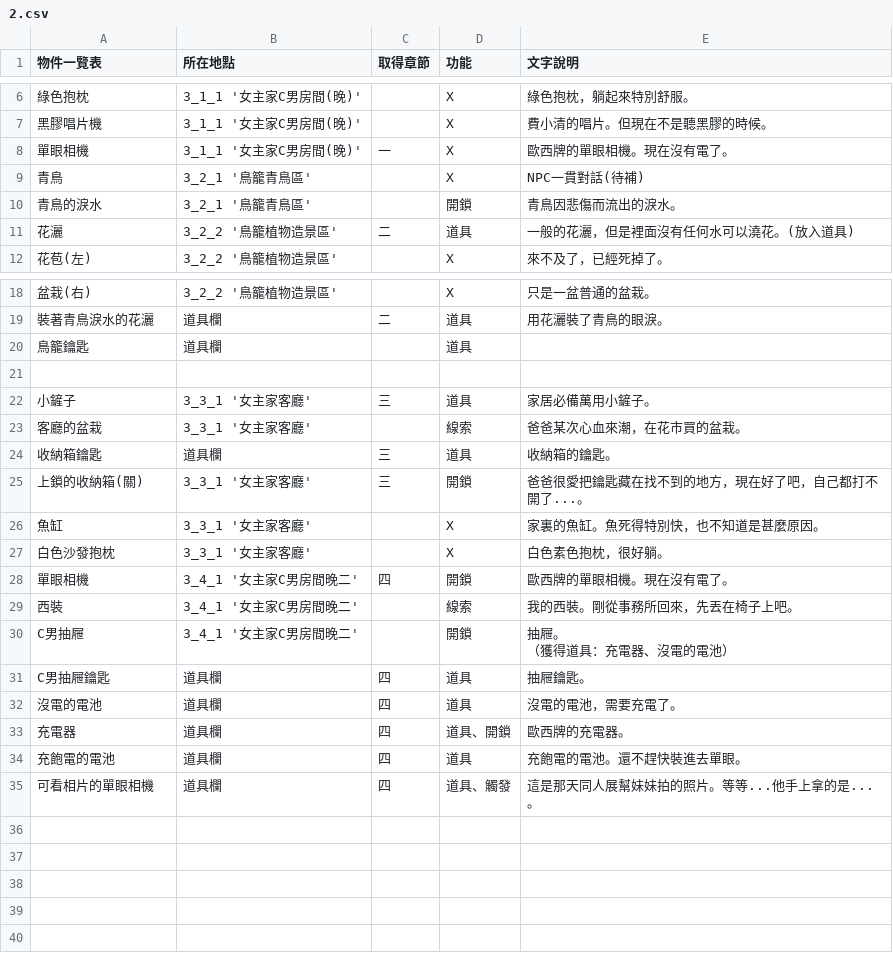
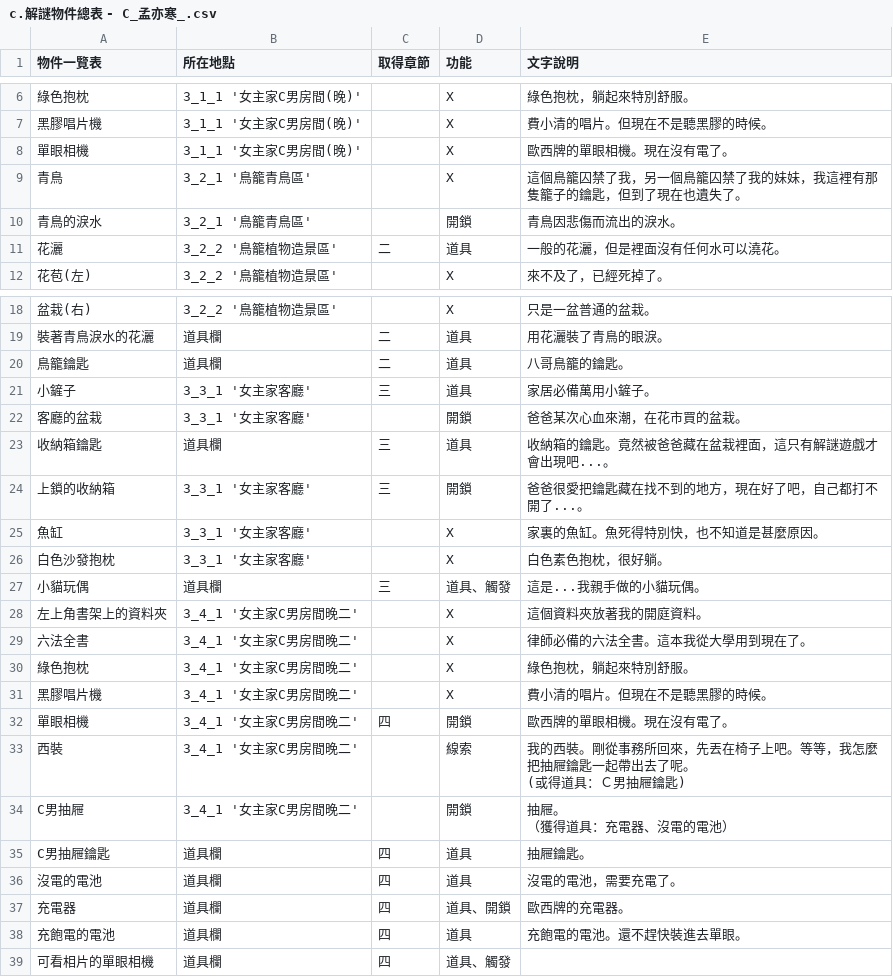
Before and after one commit to GeniusPudding/NTUPLE_STORY, a CSV file: src/res/objects/c.解謎物件總表 - C_孟亦寒_.csv (was src/res/objects/2.csv), drawn as a sheet; only a part is shown, gaps mark what is left out.

Commit message:
tables

```diff
--- a/src/res/objects/2.csv
+++ b/src/res/objects/c.解謎物件總表 - C_孟亦寒_.csv
@@ -8,6 +8,6 @@
 黑膠唱片機,3_1_1 '女主家C男房間(晚)',,X,費小清的唱片。但現在不是聽黑膠的時候。
-單眼相機,3_1_1 '女主家C男房間(晚)',一,X,歐西牌的單眼相機。現在沒有電了。
-青鳥,3_2_1 '鳥籠青鳥區',,X,NPC一貫對話(待補)
+單眼相機,3_1_1 '女主家C男房間(晚)',,X,歐西牌的單眼相機。現在沒有電了。
+青鳥,3_2_1 '鳥籠青鳥區',,X,這個鳥籠囚禁了我，另一個鳥籠囚禁了我的妹妹，我這裡有那隻籠子的鑰匙，但到了現在也遺失了。
 青鳥的淚水,3_2_1 '鳥籠青鳥區',,開鎖,青鳥因悲傷而流出的淚水。
-花灑,3_2_2 '鳥籠植物造景區',二,道具,一般的花灑，但是裡面沒有任何水可以澆花。(放入道具)
+花灑,3_2_2 '鳥籠植物造景區',二,道具,一般的花灑，但是裡面沒有任何水可以澆花。
 花苞(左),3_2_2 '鳥籠植物造景區',,X,來不及了，已經死掉了。
@@ -21,12 +21,17 @@
 裝著青鳥淚水的花灑,道具欄,二,道具,用花灑裝了青鳥的眼淚。
-鳥籠鑰匙,道具欄,,道具,
-,,,,
+鳥籠鑰匙,道具欄,二,道具,八哥鳥籠的鑰匙。
 小鏟子,3_3_1 '女主家客廳',三,道具,家居必備萬用小鏟子。
-客廳的盆栽,3_3_1 '女主家客廳',,線索,爸爸某次心血來潮，在花市買的盆栽。
-收納箱鑰匙,道具欄,三,道具,收納箱的鑰匙。
-上鎖的收納箱(關),3_3_1 '女主家客廳',三,開鎖,爸爸很愛把鑰匙藏在找不到的地方，現在好了吧，自己都打不開了...。
+客廳的盆栽,3_3_1 '女主家客廳',,開鎖,爸爸某次心血來潮，在花市買的盆栽。
+收納箱鑰匙,道具欄,三,道具,收納箱的鑰匙。竟然被爸爸藏在盆栽裡面，這只有解謎遊戲才會出現吧...。
+上鎖的收納箱,3_3_1 '女主家客廳',三,開鎖,爸爸很愛把鑰匙藏在找不到的地方，現在好了吧，自己都打不開了...。
 魚缸,3_3_1 '女主家客廳',,X,家裏的魚缸。魚死得特別快，也不知道是甚麼原因。
 白色沙發抱枕,3_3_1 '女主家客廳',,X,白色素色抱枕，很好躺。
+小貓玩偶,道具欄,三,道具、觸發,這是...我親手做的小貓玩偶。
+左上角書架上的資料夾,3_4_1 '女主家C男房間晚二',,X,這個資料夾放著我的開庭資料。
+六法全書,3_4_1 '女主家C男房間晚二',,X,律師必備的六法全書。這本我從大學用到現在了。
+綠色抱枕,3_4_1 '女主家C男房間晚二',,X,綠色抱枕，躺起來特別舒服。
+黑膠唱片機,3_4_1 '女主家C男房間晚二',,X,費小清的唱片。但現在不是聽黑膠的時候。
 單眼相機,3_4_1 '女主家C男房間晚二',四,開鎖,歐西牌的單眼相機。現在沒有電了。
-西裝,3_4_1 '女主家C男房間晚二',,線索,我的西裝。剛從事務所回來，先丟在椅子上吧。
+西裝,3_4_1 '女主家C男房間晚二',,線索,"我的西裝。剛從事務所回來，先丟在椅子上吧。等等，我怎麼把抽屜鑰匙一起帶出去了呢。
+(或得道具：Ｃ男抽屜鑰匙)"
 C男抽屜,3_4_1 '女主家C男房間晚二',,開鎖,"抽屜。
@@ -37,2 +42,2 @@ C男抽屜鑰匙,道具欄,四,道具,抽屜鑰匙。
 充飽電的電池,道具欄,四,道具,充飽電的電池。還不趕快裝進去單眼。
-可看相片的單眼相機,道具欄,四,道具、觸發,這是那天同人展幫妹妹拍的照片。等等...他手上拿的是...。
+可看相片的單眼相機,道具欄,四,道具、觸發,
```
Also changed, not shown: src/res/f.探索模式場景圖表 - 工作表1.csv, src/res/g.[開鎖]表 - 工作表1.csv, 28 other files.
